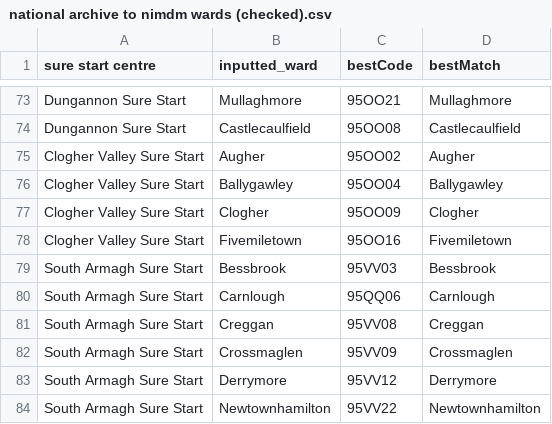
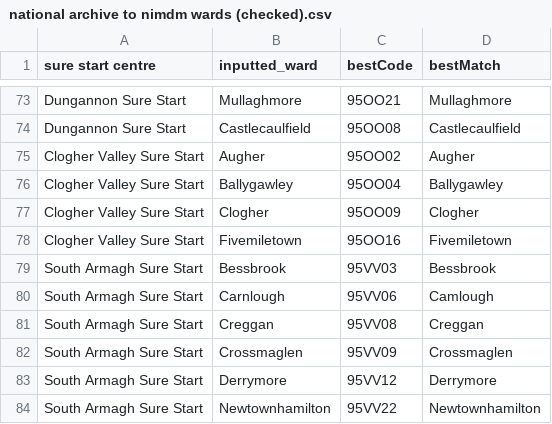
Before and after one commit to sure-start-ni-evaluation/sure-start-historical-website, a CSV file: data/national archive to nimdm wards (checked).csv, drawn as a sheet; only a part is shown, gaps mark what is left out.

Commit message:
quickFix: Camlough
filed used needs Camlough not Carnlough

```diff
--- a/data/national archive to nimdm wards (checked).csv
+++ b/data/national archive to nimdm wards (checked).csv
@@ -79,3 +79,3 @@ Clogher Valley Sure Start,Fivemiletown,95OO16,Fivemiletown
 South Armagh Sure Start,Bessbrook,95VV03,Bessbrook
-South Armagh Sure Start,Carnlough,95QQ06,Carnlough
+South Armagh Sure Start,Carnlough,95VV06,Camlough
 South Armagh Sure Start,Creggan,95VV08,Creggan
```
